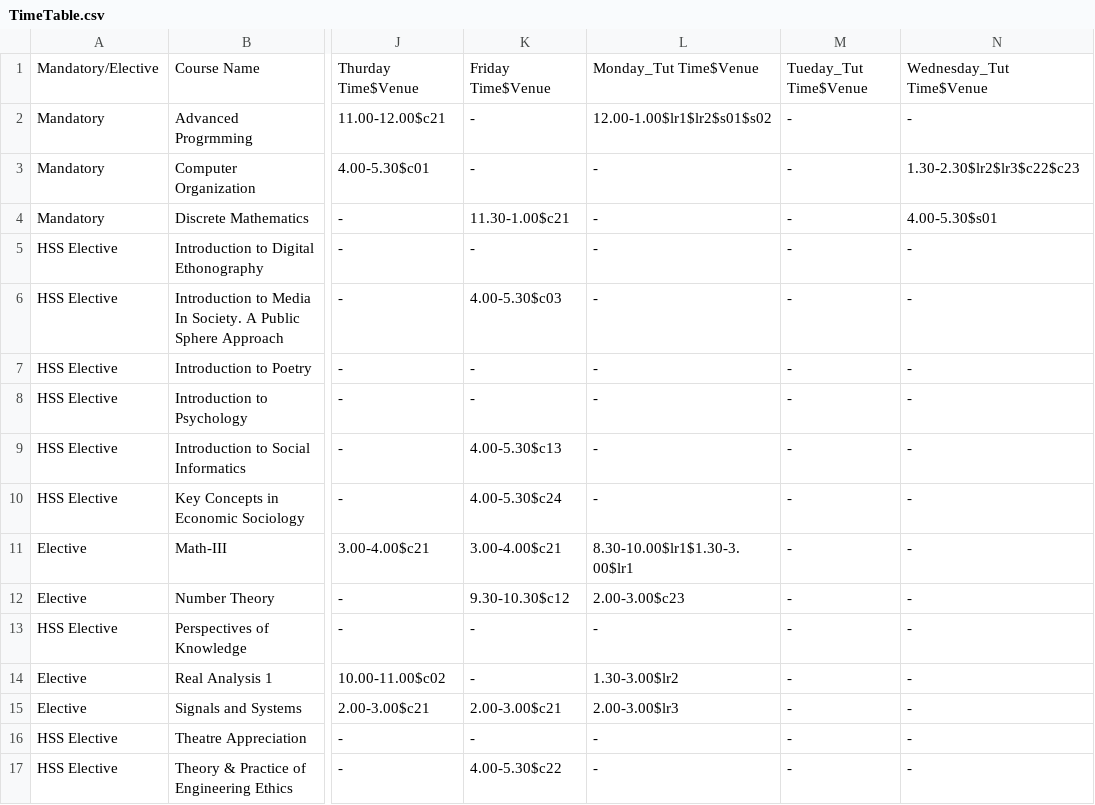
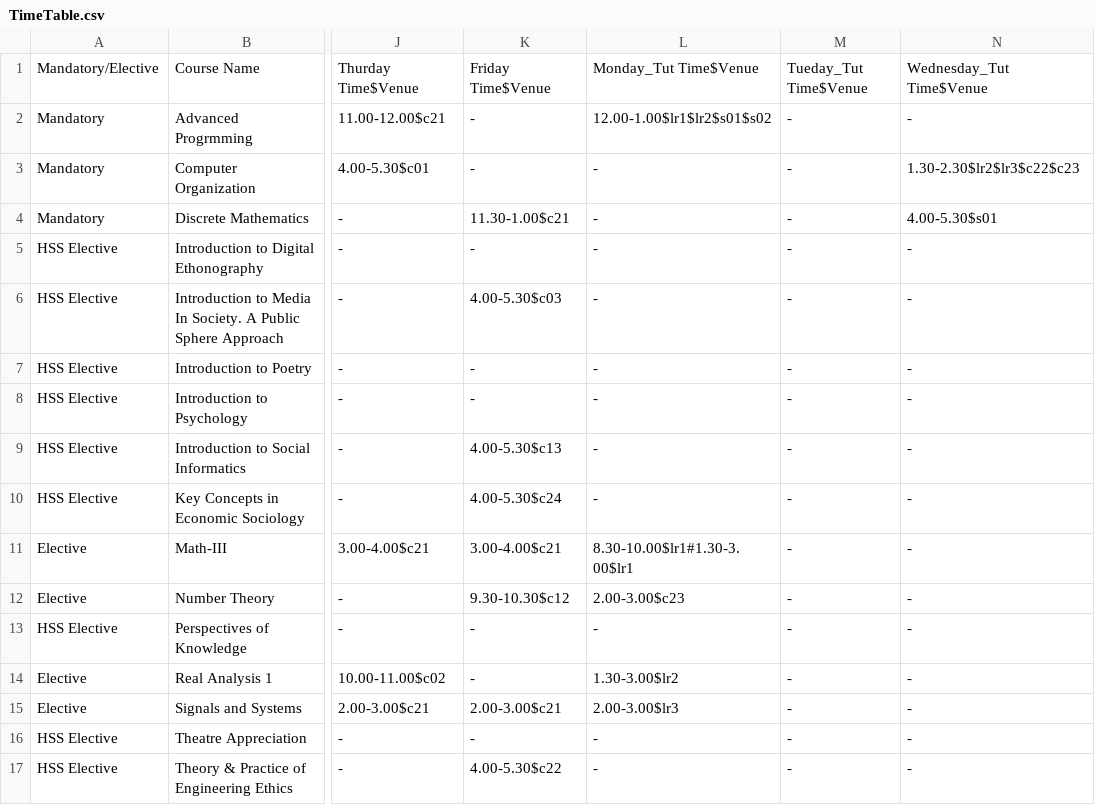
Before and after one commit to mehak16163/Book-IT, a CSV file: src/TimeTable.csv, drawn as a sheet; only a part is shown, gaps mark what is left out; the diff names each change by its address in the sheet, - before the commit and + after, or states it on an @@ line.

```diff
--- a/src/TimeTable.csv
+++ b/src/TimeTable.csv
-L11: 8.30-10.00$lr1$1.30-3.00$lr1
+L11: 8.30-10.00$lr1#1.30-3.00$lr1
```
Also changed, not shown: src/course_info.csv, 2 other files.
